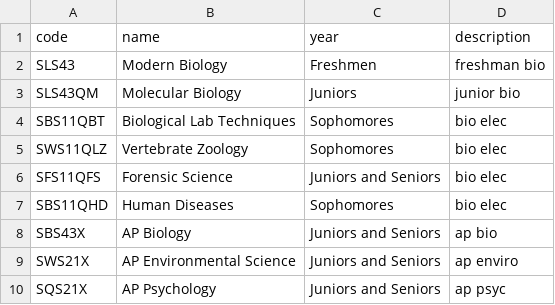
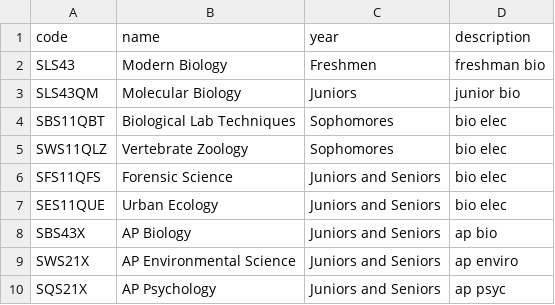
Before and after one commit to FelicityPictures/Super-Broccoli, a CSV file: courses.csv, drawn as a sheet.

```diff
--- a/courses.csv
+++ b/courses.csv
@@ -6,3 +6,3 @@ SWS11QLZ,Vertebrate Zoology,Sophomores,bio elec
 SFS11QFS,Forensic Science,Juniors and Seniors,bio elec
-SBS11QHD,Human Diseases,Sophomores,bio elec
+SES11QUE,Urban Ecology,Juniors and Seniors,bio elec
 SBS43X,AP Biology,Juniors and Seniors,ap bio
```
Also changed, not shown: 2 other files.
